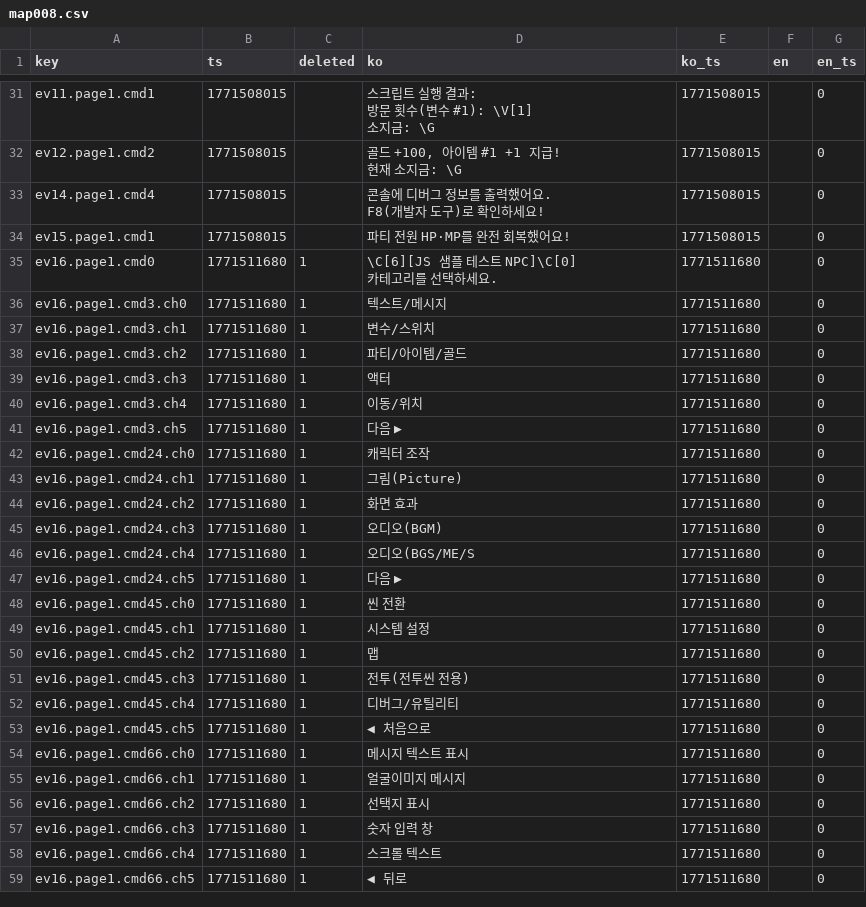
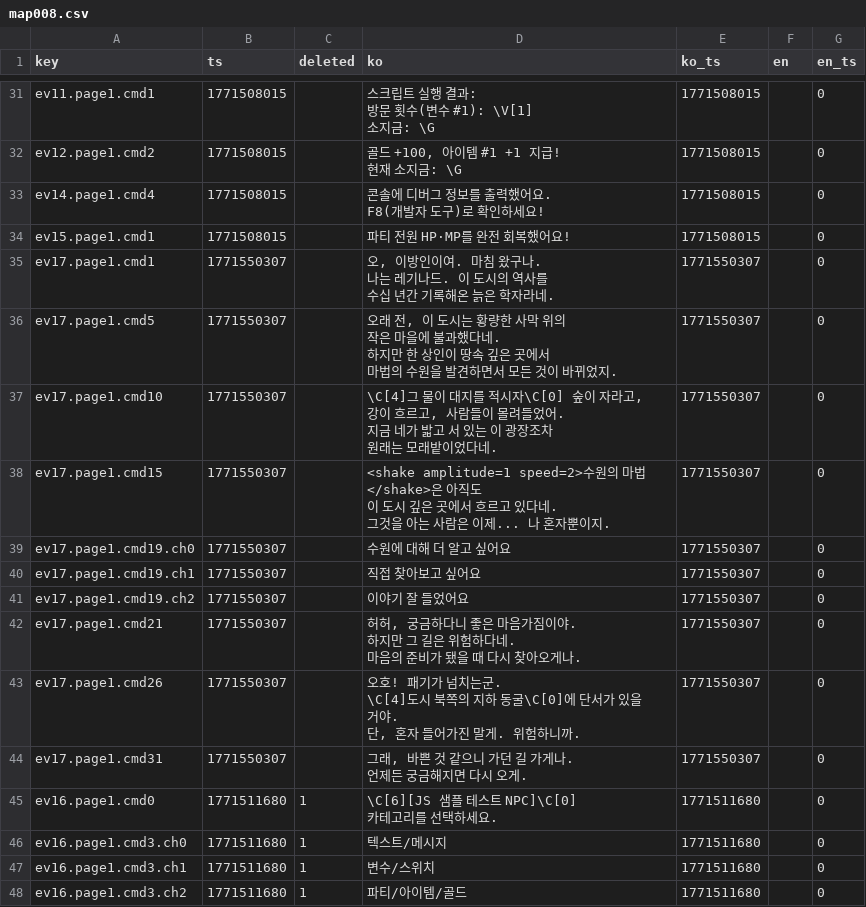
Before and after one commit to gosuni2025/rpgmaker-demo, a CSV file: languages/maps/map008.csv, drawn as a sheet; only a part is shown, gaps mark what is left out; the shorter side is filled out with more unchanged rows.

```diff
--- a/languages/maps/map008.csv
+++ b/languages/maps/map008.csv
@@ -61,2 +61,27 @@ F8(개발자 도구)로 확인하세요!",1771508015,,0
 ev15.page1.cmd1,1771508015,,파티 전원 HP·MP를 완전 회복했어요!,1771508015,,0
+ev17.page1.cmd1,1771550307,,"오, 이방인이여. 마침 왔구나.
+나는 레기나드. 이 도시의 역사를
+수십 년간 기록해온 늙은 학자라네.",1771550307,,0
+ev17.page1.cmd5,1771550307,,"오래 전, 이 도시는 황량한 사막 위의
+작은 마을에 불과했다네.
+하지만 한 상인이 땅속 깊은 곳에서
+마법의 수원을 발견하면서 모든 것이 바뀌었지.",1771550307,,0
+ev17.page1.cmd10,1771550307,,"\C[4]그 물이 대지를 적시자\C[0] 숲이 자라고,
+강이 흐르고, 사람들이 몰려들었어.
+지금 네가 밟고 서 있는 이 광장조차
+원래는 모래밭이었다네.",1771550307,,0
+ev17.page1.cmd15,1771550307,,"<shake amplitude=1 speed=2>수원의 마법</shake>은 아직도
+이 도시 깊은 곳에서 흐르고 있다네.
+그것을 아는 사람은 이제... 나 혼자뿐이지.",1771550307,,0
+ev17.page1.cmd19.ch0,1771550307,,수원에 대해 더 알고 싶어요,1771550307,,0
+ev17.page1.cmd19.ch1,1771550307,,직접 찾아보고 싶어요,1771550307,,0
+ev17.page1.cmd19.ch2,1771550307,,이야기 잘 들었어요,1771550307,,0
+ev17.page1.cmd21,1771550307,,"허허, 궁금하다니 좋은 마음가짐이야.
+하지만 그 길은 위험하다네.
+마음의 준비가 됐을 때 다시 찾아오게나.",1771550307,,0
+ev17.page1.cmd26,1771550307,,"오호! 패기가 넘치는군.
+\C[4]도시 북쪽의 지하 동굴\C[0]에 단서가 있을 거야.
+단, 혼자 들어가진 말게. 위험하니까.",1771550307,,0
+ev17.page1.cmd31,1771550307,,"그래, 바쁜 것 같으니 가던 길 가게나.
+언제든 궁금해지면 다시 오게.",1771550307,,0
 ev16.page1.cmd0,1771511680,1,"\C[6][JS 샘플 테스트 NPC]\C[0]
```
Also changed, not shown: 3 other files.
